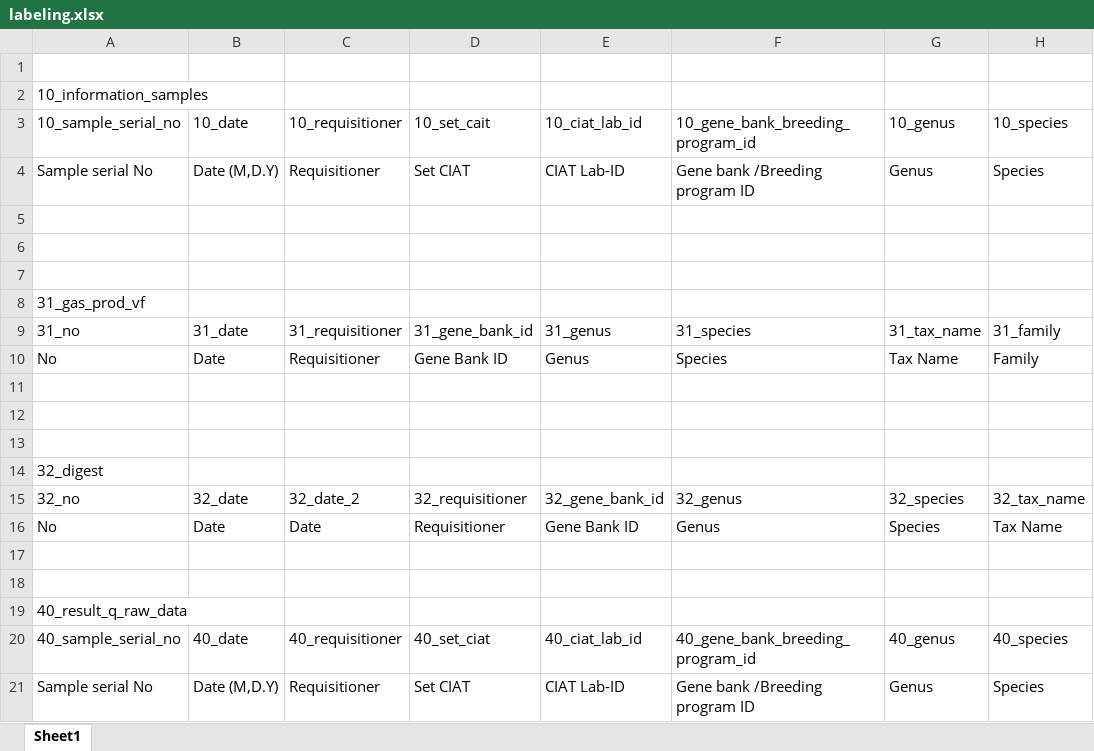
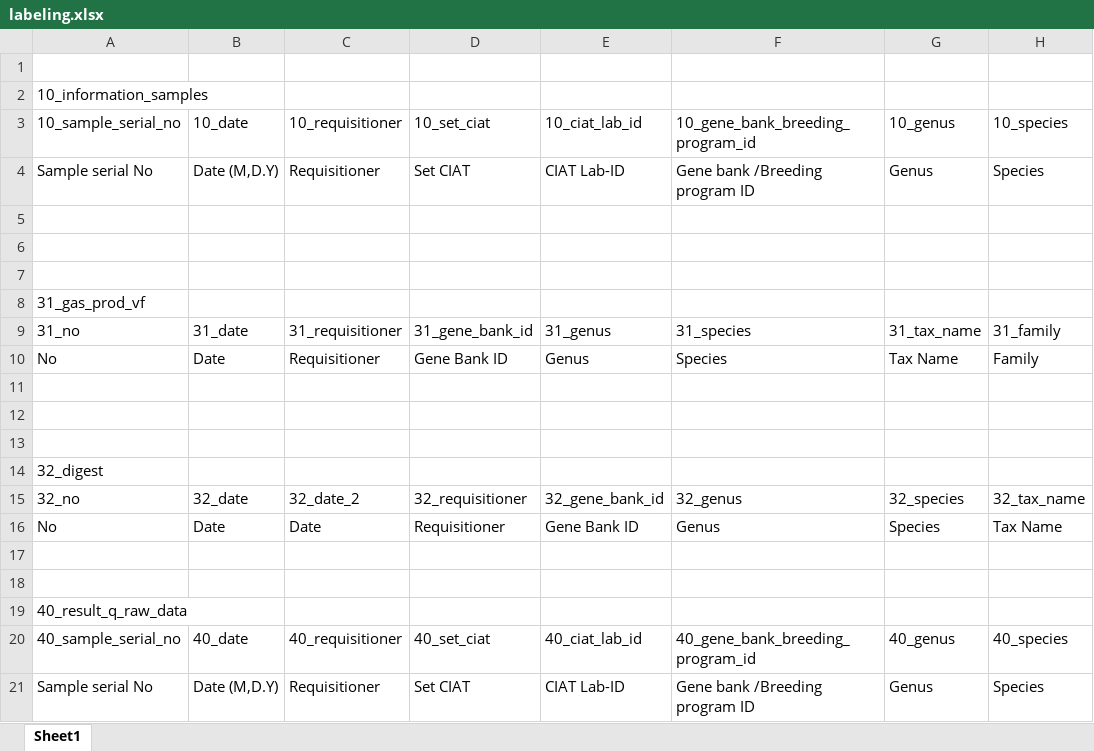
Before and after one commit to maurope/lmf, an Excel workbook: data/2026_06_05_sql_data_frame_creation_with_curated_subsets/subset_4/labeling.xlsx, sheet Sheet1, drawn as a sheet; only a part is shown; values as stored, in another font and other column widths than the file's, no borders; the diff names each change by its address in the sheet, - before the commit and + after, or states it on an @@ line.

```diff
--- a/data/2026_06_05_sql_data_frame_creation_with_curated_subsets/subset_4/labeling.xlsx (sheet Sheet1)
+++ b/data/2026_06_05_sql_data_frame_creation_with_curated_subsets/subset_4/labeling.xlsx (sheet Sheet1)
-D3: 10_set_cait
+D3: 10_set_ciat
```
Also changed, not shown: data/2026_06_05_sql_data_frame_creation_with_curated_subsets/subset_1/labeling.xlsx, data/2026_06_05_sql_data_frame_creation_with_curated_subsets/subset_3/labeling.xlsx, 41 other files.
